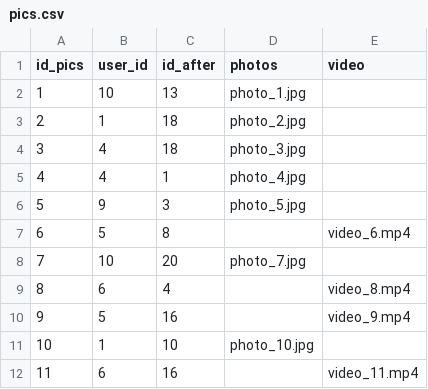
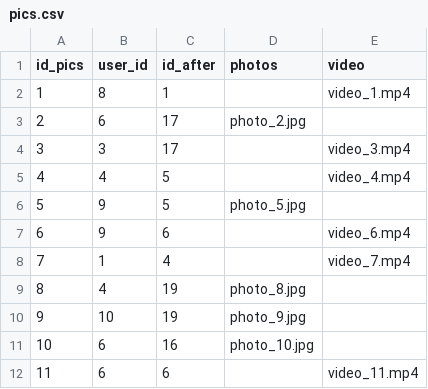
Before and after one commit to uvsq22103405/PROJET_BD, a CSV file: pics.csv, drawn as a sheet; only a part is shown; the diff covers the shown part only.

```diff
--- a/pics.csv
+++ b/pics.csv
@@ -1,12 +1,12 @@
 id_pics,user_id,id_after,photos,video
-1,10,13,photo_1.jpg,
-2,1,18,photo_2.jpg,
-3,4,18,photo_3.jpg,
-4,4,1,photo_4.jpg,
-5,9,3,photo_5.jpg,
-6,5,8,,video_6.mp4
-7,10,20,photo_7.jpg,
-8,6,4,,video_8.mp4
-9,5,16,,video_9.mp4
-10,1,10,photo_10.jpg,
-11,6,16,,video_11.mp4
+1,8,1,,video_1.mp4
+2,6,17,photo_2.jpg,
+3,3,17,,video_3.mp4
+4,4,5,,video_4.mp4
+5,9,5,photo_5.jpg,
+6,9,6,,video_6.mp4
+7,1,4,,video_7.mp4
+8,4,19,photo_8.jpg,
+9,10,19,photo_9.jpg,
+10,6,16,photo_10.jpg,
+11,6,6,,video_11.mp4
```
Also changed, not shown: 123 edited cells elsewhere in this file, avis.csv, morceau.csv, 12 other files.
